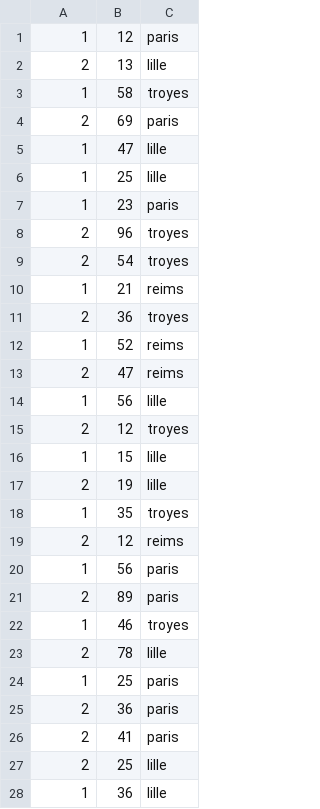
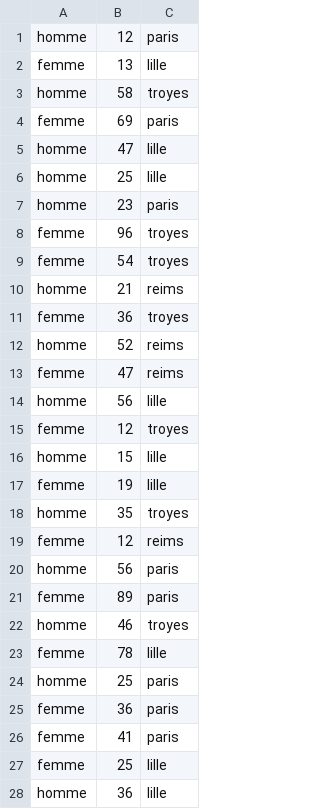
Before and after one commit to ntnprdhmm/IF25_data_mining, a CSV file: assets/datasets/example3.csv, drawn as a sheet; only a part is shown; the diff covers the shown part only.

```diff
--- a/assets/datasets/example3.csv
+++ b/assets/datasets/example3.csv
@@ -1,28 +1,28 @@
-1,12,paris
-2,13,lille
-1,58,troyes
-2,69,paris
-1,47,lille
-1,25,lille
-1,23,paris
-2,96,troyes
-2,54,troyes
-1,21,reims
-2,36,troyes
-1,52,reims
-2,47,reims
-1,56,lille
-2,12,troyes
-1,15,lille
-2,19,lille
-1,35,troyes
-2,12,reims
-1,56,paris
-2,89,paris
-1,46,troyes
-2,78,lille
-1,25,paris
-2,36,paris
-2,41,paris
-2,25,lille
-1,36,lille
+homme,12,paris
+femme,13,lille
+homme,58,troyes
+femme,69,paris
+homme,47,lille
+homme,25,lille
+homme,23,paris
+femme,96,troyes
+femme,54,troyes
+homme,21,reims
+femme,36,troyes
+homme,52,reims
+femme,47,reims
+homme,56,lille
+femme,12,troyes
+homme,15,lille
+femme,19,lille
+homme,35,troyes
+femme,12,reims
+homme,56,paris
+femme,89,paris
+homme,46,troyes
+femme,78,lille
+homme,25,paris
+femme,36,paris
+femme,41,paris
+femme,25,lille
+homme,36,lille
```
Also changed, not shown: 1 edited cell elsewhere in this file, 2 other files.
